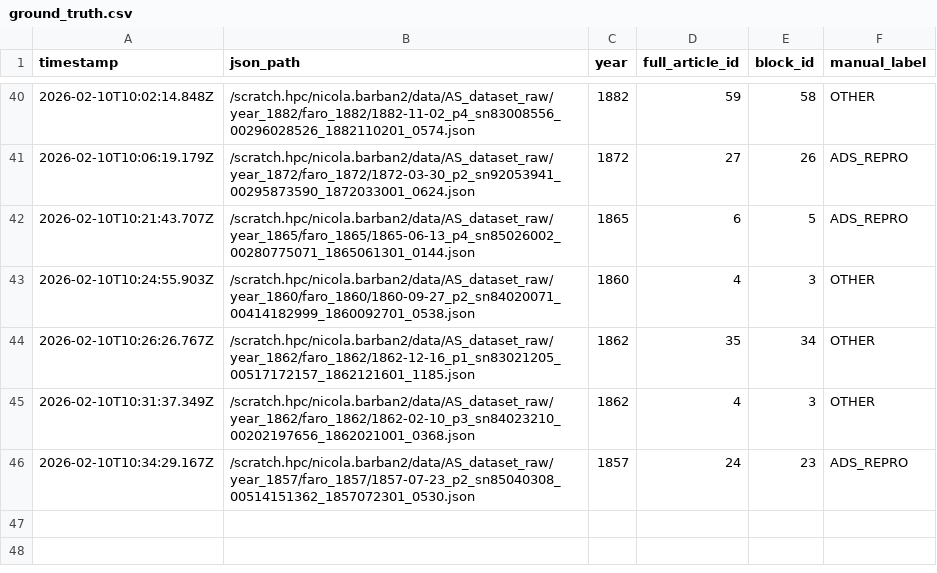
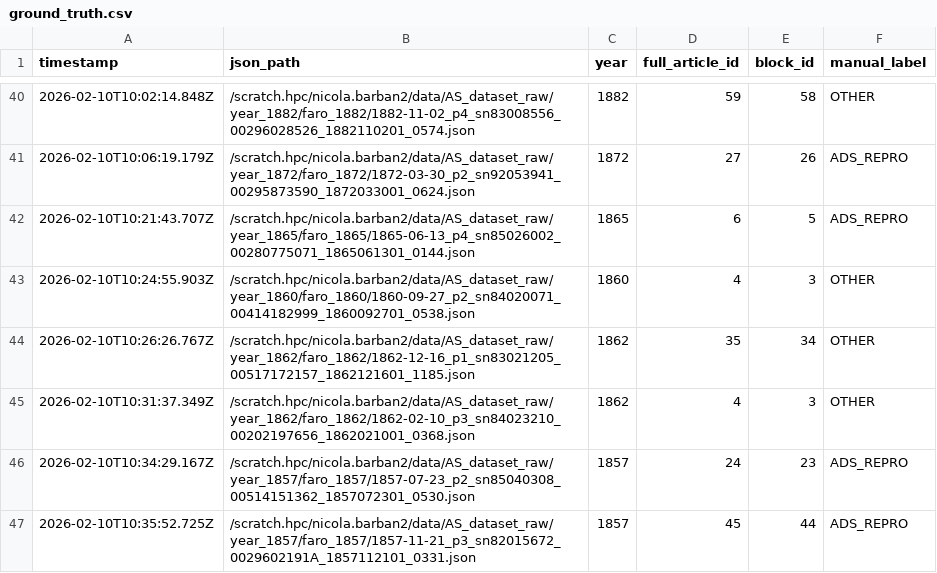
Before and after one commit to nicolabarban/fertility_ads, a CSV file: data/ground_truth.csv, drawn as a sheet; only a part is shown, gaps mark what is left out; the diff names each change by its address in the sheet, - before the commit and + after, or states it on an @@ line.

Commit message:
Append ground truth label

```diff
--- a/data/ground_truth.csv
+++ b/data/ground_truth.csv
+row 47: 2026-02-10T10:35:52.725Z | /scratch.hpc/nicola.barban2/data/AS_dataset_raw/year_1857/faro_1857/1857-11-21_p3_sn82015672_0029602191A_1857112101_0331.json | 1857 | 45 | 44 | ADS_REPRO
```
